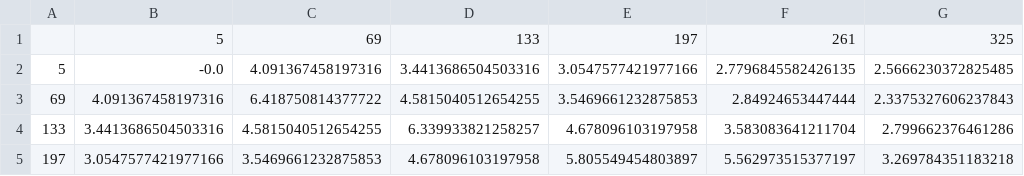
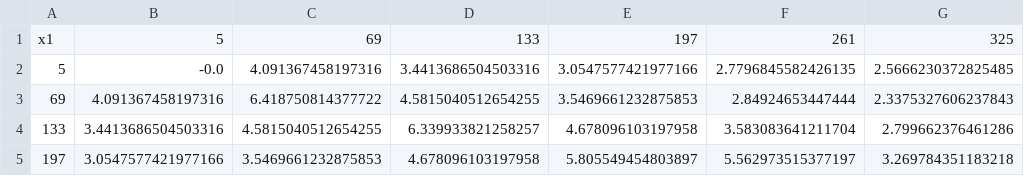
Before and after one commit to jheonii/compass_db, a CSV file: 3d_scatter.csv, drawn as a sheet; only a part is shown; the diff names each change by its address in the sheet, - before the commit and + after, or states it on an @@ line.

Commit message:
ok

```diff
--- a/3d_scatter.csv
+++ b/3d_scatter.csv
-A1: (empty)
+A1: x1
```
